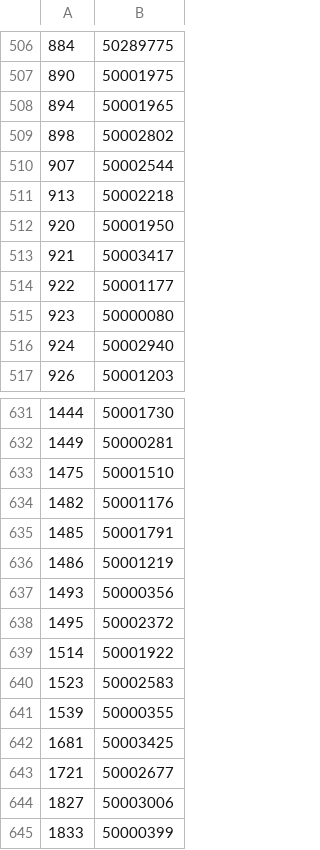
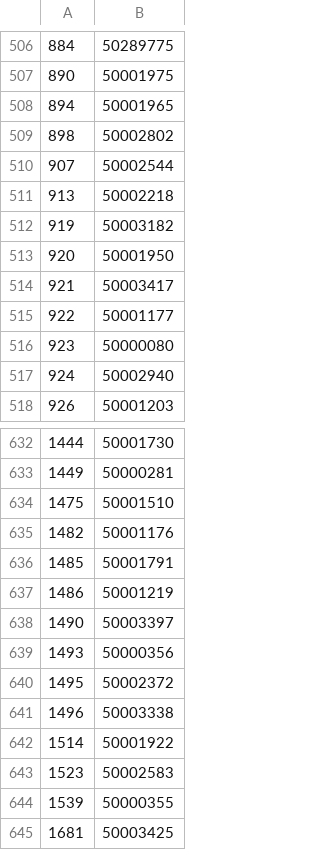
Before and after one commit to tanjt107/football-prediction, a CSV file: manual_files/hkjc_teams.csv, drawn as a sheet; only a part is shown, gaps mark what is left out; the shorter side is filled out with more unchanged rows.

```diff
--- a/manual_files/hkjc_teams.csv
+++ b/manual_files/hkjc_teams.csv
@@ -511,2 +511,3 @@
 913,50002218
+919,50003182
 920,50001950
@@ -636,4 +637,6 @@
 1486,50001219
+1490,50003397
 1493,50000356
 1495,50002372
+1496,50003338
 1514,50001922
```
Also changed, not shown: manual_files/transfermarkt_teams.csv, 4 other files.
